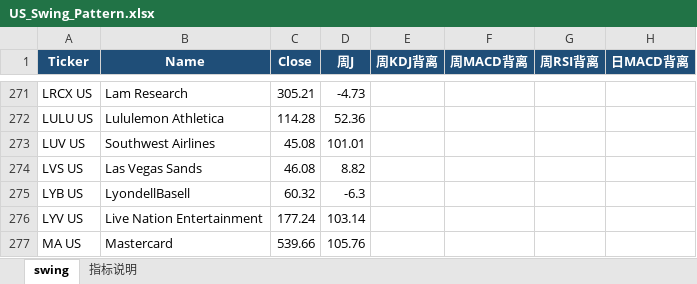
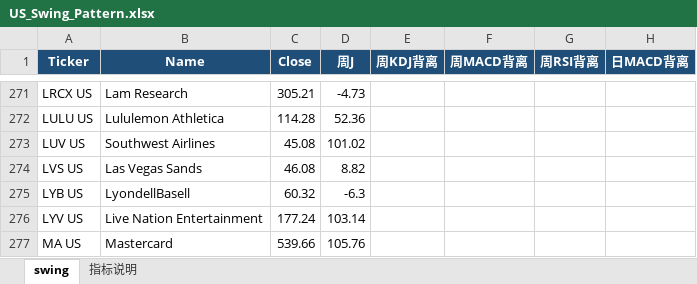
Before and after one commit to jibom/trend-equity-screener, an Excel workbook: hk_swing_pattern/US_Swing_Pattern.xlsx, sheet swing, drawn as a sheet; only a part is shown, gaps mark what is left out; values as stored, in another font and other column widths than the file's, no borders; the diff names each change by its address in the sheet, - before the commit and + after, or states it on an @@ line.

```diff
--- a/hk_swing_pattern/US_Swing_Pattern.xlsx (sheet swing)
+++ b/hk_swing_pattern/US_Swing_Pattern.xlsx (sheet swing)
-D273 (周J): 101.01
+D273 (周J): 101.02
```
Also changed, not shown: public/hk_swing_pattern/US_Swing_Pattern.xlsx, 2 other files.
